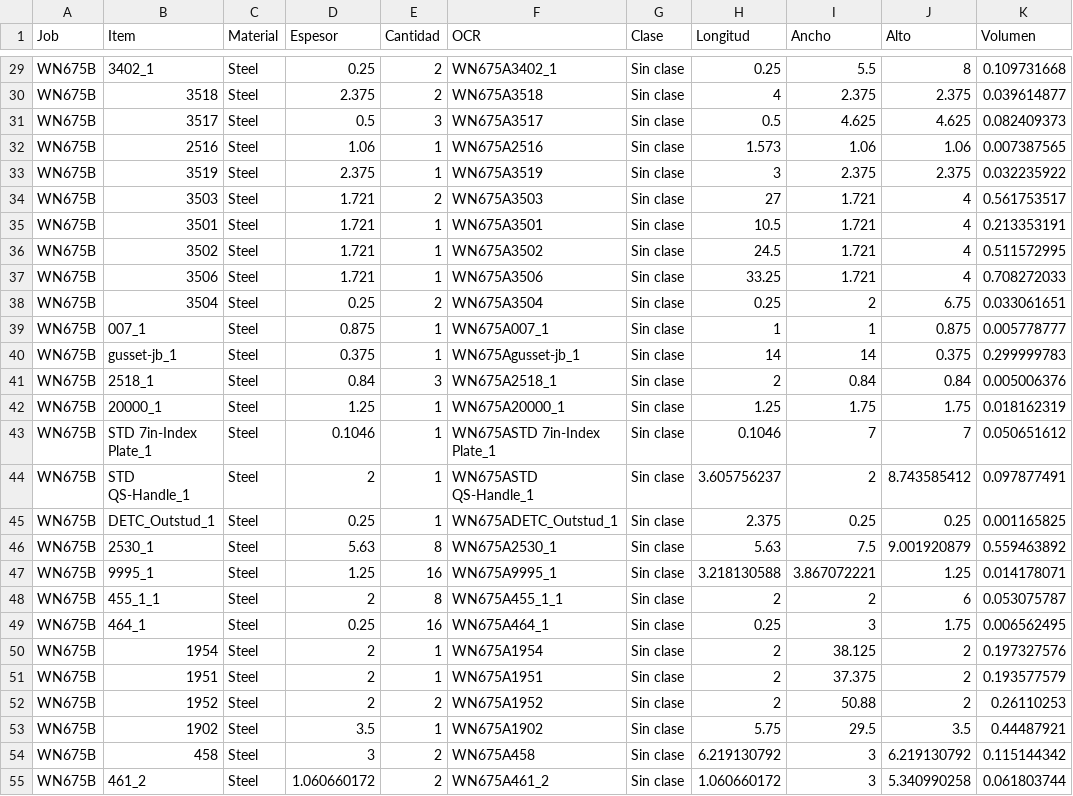
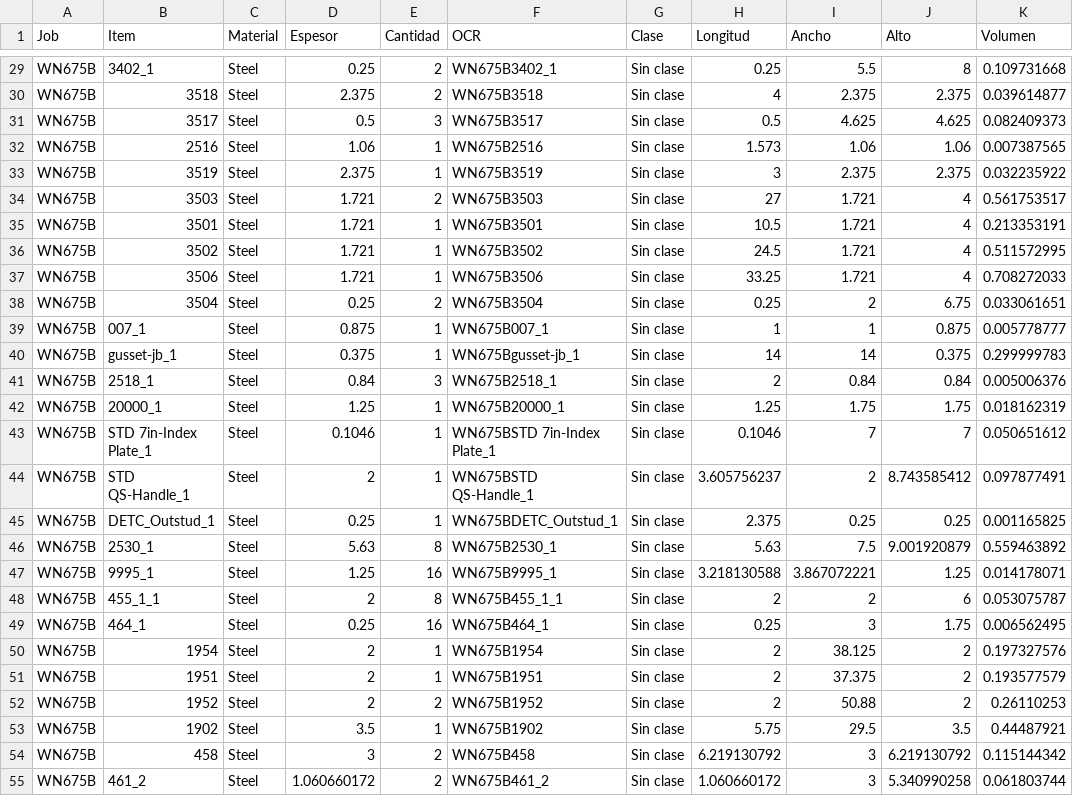
Before and after one commit to luis314159/cis_demo, a CSV file: app/data_example/WN685A.csv, drawn as a sheet; only a part is shown, gaps mark what is left out; the diff covers the shown part only; the diff names each change by its address in the sheet, - before the commit and + after, or states it on an @@ line.

```diff
--- a/app/data_example/WN685A.csv
+++ b/app/data_example/WN685A.csv
-F29 (OCR): WN675A3402_1
+F29 (OCR): WN675B3402_1
-F30 (OCR): WN675A3518
+F30 (OCR): WN675B3518
-F31 (OCR): WN675A3517
+F31 (OCR): WN675B3517
-F32 (OCR): WN675A2516
+F32 (OCR): WN675B2516
-F33 (OCR): WN675A3519
+F33 (OCR): WN675B3519
-F34 (OCR): WN675A3503
+F34 (OCR): WN675B3503
-F35 (OCR): WN675A3501
+F35 (OCR): WN675B3501
-F36 (OCR): WN675A3502
+F36 (OCR): WN675B3502
-F37 (OCR): WN675A3506
+F37 (OCR): WN675B3506
-F38 (OCR): WN675A3504
+F38 (OCR): WN675B3504
-F39 (OCR): WN675A007_1
+F39 (OCR): WN675B007_1
-F40 (OCR): WN675Agusset-jb_1
+F40 (OCR): WN675Bgusset-jb_1
-F41 (OCR): WN675A2518_1
+F41 (OCR): WN675B2518_1
-F42 (OCR): WN675A20000_1
+F42 (OCR): WN675B20000_1
-F43 (OCR): WN675ASTD 7in-Index Plate_1
+F43 (OCR): WN675BSTD 7in-Index Plate_1
-F44 (OCR): WN675ASTD QS-Handle_1
+F44 (OCR): WN675BSTD QS-Handle_1
-F45 (OCR): WN675ADETC_Outstud_1
+F45 (OCR): WN675BDETC_Outstud_1
-F46 (OCR): WN675A2530_1
+F46 (OCR): WN675B2530_1
-F47 (OCR): WN675A9995_1
+F47 (OCR): WN675B9995_1
-F48 (OCR): WN675A455_1_1
+F48 (OCR): WN675B455_1_1
-F49 (OCR): WN675A464_1
+F49 (OCR): WN675B464_1
-F50 (OCR): WN675A1954
+F50 (OCR): WN675B1954
-F51 (OCR): WN675A1951
+F51 (OCR): WN675B1951
-F52 (OCR): WN675A1952
+F52 (OCR): WN675B1952
-F53 (OCR): WN675A1902
+F53 (OCR): WN675B1902
-F54 (OCR): WN675A458
+F54 (OCR): WN675B458
-F55 (OCR): WN675A461_2
+F55 (OCR): WN675B461_2
```
Also changed, not shown: 99 edited cells elsewhere in this file, 12 other files.
